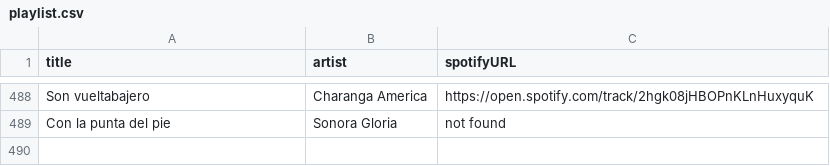
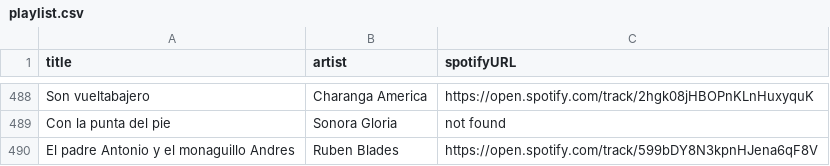
Before and after one commit to albertollamaso/best-salsa-brava-playlist, a CSV file: playlist.csv, drawn as a sheet; only a part is shown, gaps mark what is left out.

```diff
--- a/playlist.csv
+++ b/playlist.csv
@@ -489 +489,2 @@ Son vueltabajero,Charanga America,https://open.spotify.com/track/2hgk08jHBOPnKLn
 Con la punta del pie,Sonora Gloria,not found
+El padre Antonio y el monaguillo Andres,Ruben Blades,https://open.spotify.com/track/599bDY8N3kpnHJena6qF8V
```
Also changed, not shown: 1 other file.
